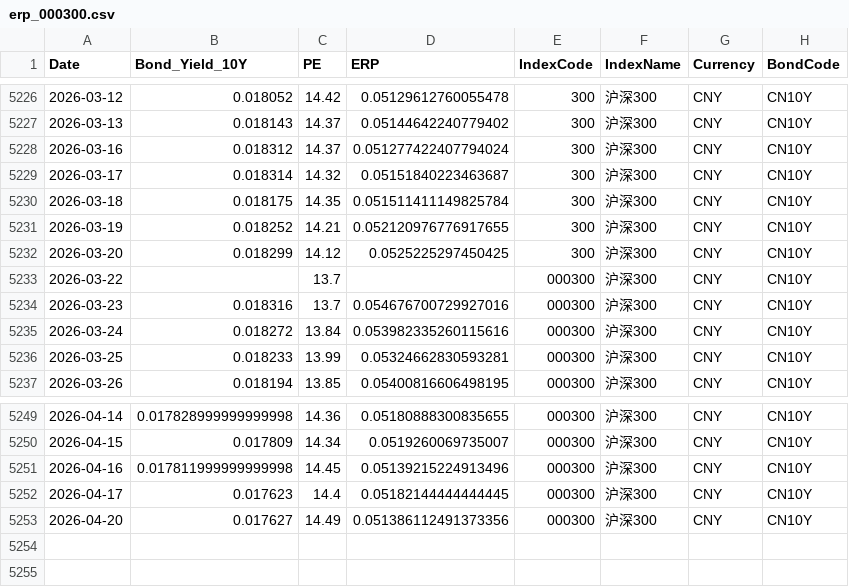
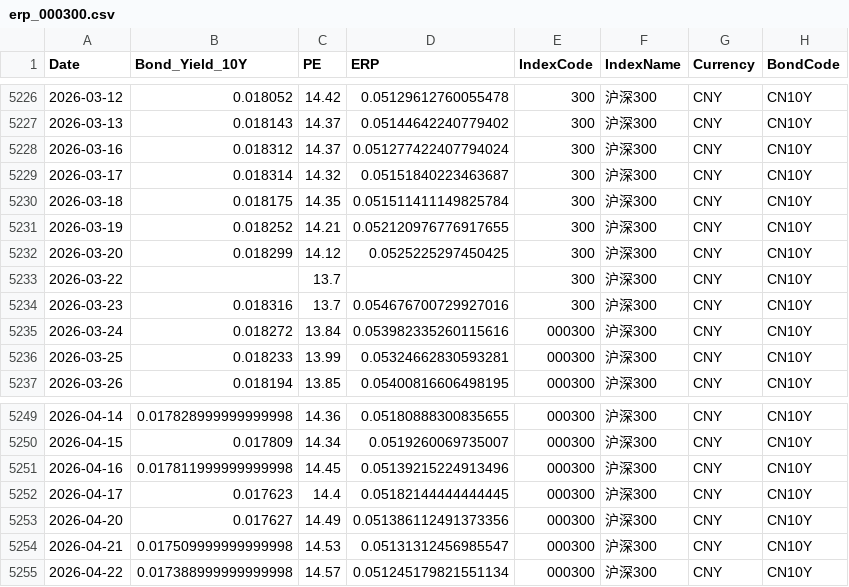
Before and after one commit to ChiaraVan1/equity-risk-premium-monitor, a CSV file: data/erp_000300.csv, drawn as a sheet; only a part is shown, gaps mark what is left out.

```diff
--- a/data/erp_000300.csv
+++ b/data/erp_000300.csv
@@ -5232,4 +5232,4 @@
 2026-03-20,0.018299,14.12,0.0525225297450425,300,沪深300,CNY,CN10Y
-2026-03-22,,13.7,,000300,沪深300,CNY,CN10Y
-2026-03-23,0.018316,13.7,0.054676700729927016,000300,沪深300,CNY,CN10Y
+2026-03-22,,13.7,,300,沪深300,CNY,CN10Y
+2026-03-23,0.018316,13.7,0.054676700729927016,300,沪深300,CNY,CN10Y
 2026-03-24,0.018272,13.84,0.053982335260115616,000300,沪深300,CNY,CN10Y
@@ -5253 +5253,3 @@
 2026-04-20,0.017627,14.49,0.051386112491373356,000300,沪深300,CNY,CN10Y
+2026-04-21,0.017509999999999998,14.53,0.05131312456985547,000300,沪深300,CNY,CN10Y
+2026-04-22,0.017388999999999998,14.57,0.051245179821551134,000300,沪深300,CNY,CN10Y
```
Also changed, not shown: data/erp_000688.csv, data/erp_000922.csv, 8 other files.
